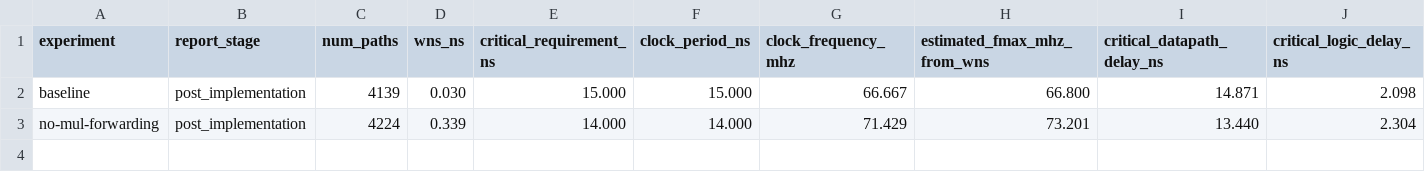
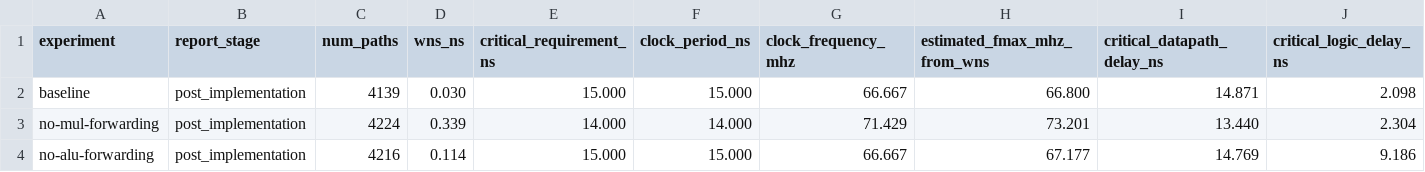
Before and after one commit to ACrispyCookie/ECE494-Microprocessor-Design, a CSV file: reports/summary/timing_metrics.csv, drawn as a sheet; only a part is shown; rows hold the shown columns only; the diff names each change by its address in the sheet, - before the commit and + after, or states it on an @@ line.

```diff
--- a/reports/summary/timing_metrics.csv
+++ b/reports/summary/timing_metrics.csv
+row 4: no-alu-forwarding | post_implementation | 4216 | 0.114 | 15.000 | 15.000 | 66.667 | 67.177 | 14.769 | 9.186
```
Also changed, not shown: reports/summary/path_distribution.csv, reports/summary/power_metrics.csv, 40 other files.
